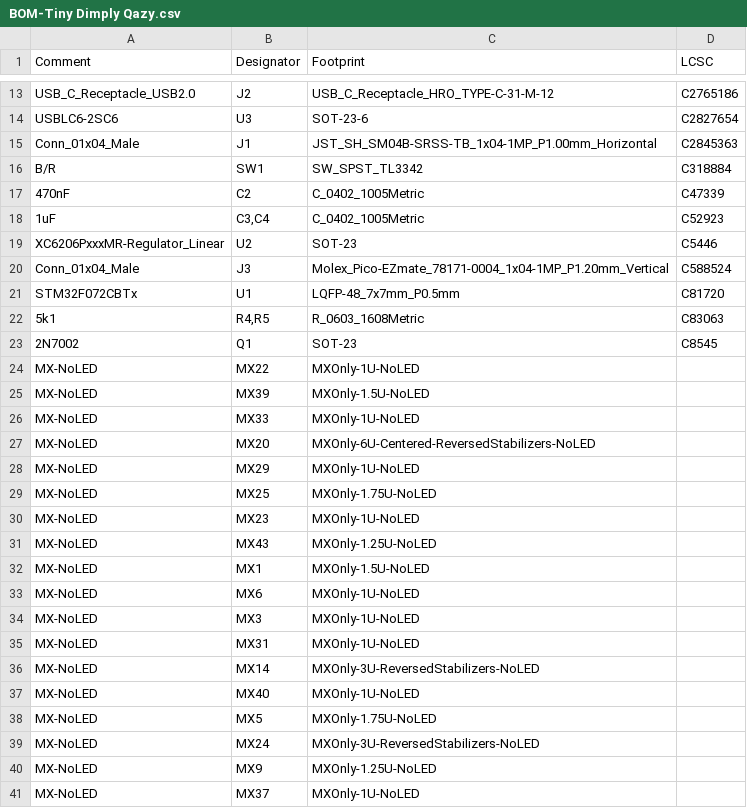
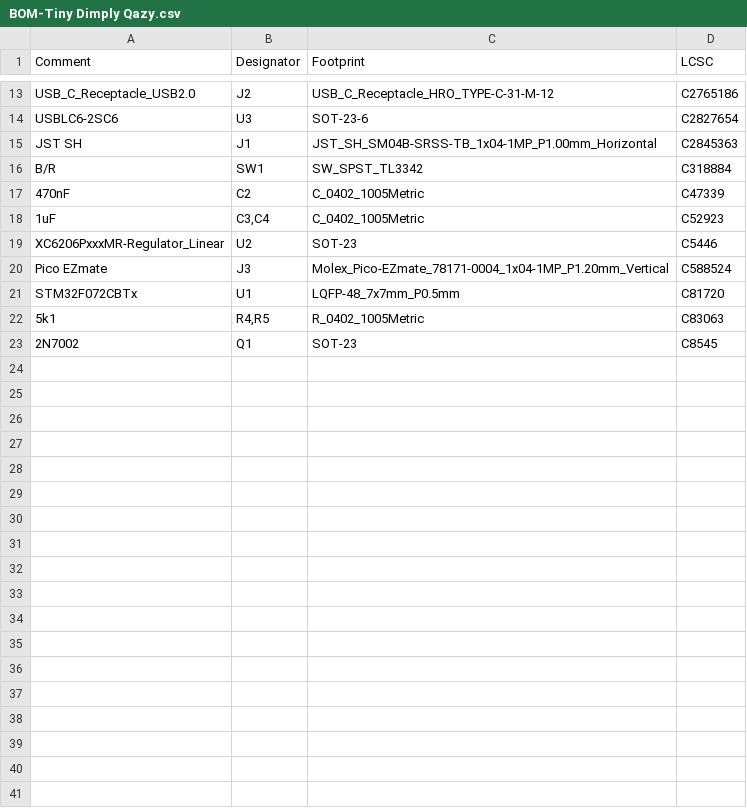
Before and after one commit to ASH-ART/Tiny-Dimply-Qazy, a CSV file: Exports/jlcpcb/production_files/BOM-Tiny Dimply Qazy.csv, drawn as a sheet; only a part is shown, gaps mark what is left out; the diff covers the shown part only.

```diff
--- a/Exports/jlcpcb/production_files/BOM-Tiny Dimply Qazy.csv
+++ b/Exports/jlcpcb/production_files/BOM-Tiny Dimply Qazy.csv
@@ -14,3 +14,3 @@ USB_C_Receptacle_USB2.0,J2,USB_C_Receptacle_HRO_TYPE-C-31-M-12,C2765186
 USBLC6-2SC6,U3,SOT-23-6,C2827654
-Conn_01x04_Male,J1,JST_SH_SM04B-SRSS-TB_1x04-1MP_P1.00mm_Horizontal,C2845363
+JST SH,J1,JST_SH_SM04B-SRSS-TB_1x04-1MP_P1.00mm_Horizontal,C2845363
 B/R,SW1,SW_SPST_TL3342,C318884
@@ -19,23 +19,5 @@ B/R,SW1,SW_SPST_TL3342,C318884
 XC6206PxxxMR-Regulator_Linear,U2,SOT-23,C5446
-Conn_01x04_Male,J3,Molex_Pico-EZmate_78171-0004_1x04-1MP_P1.20mm_Vertical,C588524
+Pico EZmate,J3,Molex_Pico-EZmate_78171-0004_1x04-1MP_P1.20mm_Vertical,C588524
 STM32F072CBTx,U1,LQFP-48_7x7mm_P0.5mm,C81720
-5k1,"R4,R5",R_0603_1608Metric,C83063
+5k1,"R4,R5",R_0402_1005Metric,C83063
 2N7002,Q1,SOT-23,C8545
-MX-NoLED,MX22,MXOnly-1U-NoLED,
-MX-NoLED,MX39,MXOnly-1.5U-NoLED,
-MX-NoLED,MX33,MXOnly-1U-NoLED,
-MX-NoLED,MX20,MXOnly-6U-Centered-ReversedStabilizers-NoLED,
-MX-NoLED,MX29,MXOnly-1U-NoLED,
-MX-NoLED,MX25,MXOnly-1.75U-NoLED,
-MX-NoLED,MX23,MXOnly-1U-NoLED,
-MX-NoLED,MX43,MXOnly-1.25U-NoLED,
-MX-NoLED,MX1,MXOnly-1.5U-NoLED,
-MX-NoLED,MX6,MXOnly-1U-NoLED,
-MX-NoLED,MX3,MXOnly-1U-NoLED,
-MX-NoLED,MX31,MXOnly-1U-NoLED,
-MX-NoLED,MX14,MXOnly-3U-ReversedStabilizers-NoLED,
-MX-NoLED,MX40,MXOnly-1U-NoLED,
-MX-NoLED,MX5,MXOnly-1.75U-NoLED,
-MX-NoLED,MX24,MXOnly-3U-ReversedStabilizers-NoLED,
-MX-NoLED,MX9,MXOnly-1.25U-NoLED,
-MX-NoLED,MX37,MXOnly-1U-NoLED,
```
Also changed, not shown: 26 removed rows and 2 edited cells elsewhere in this file, Exports/jlcpcb/production_files/CPL-Tiny Dimply Qazy.csv, 54 other files.
